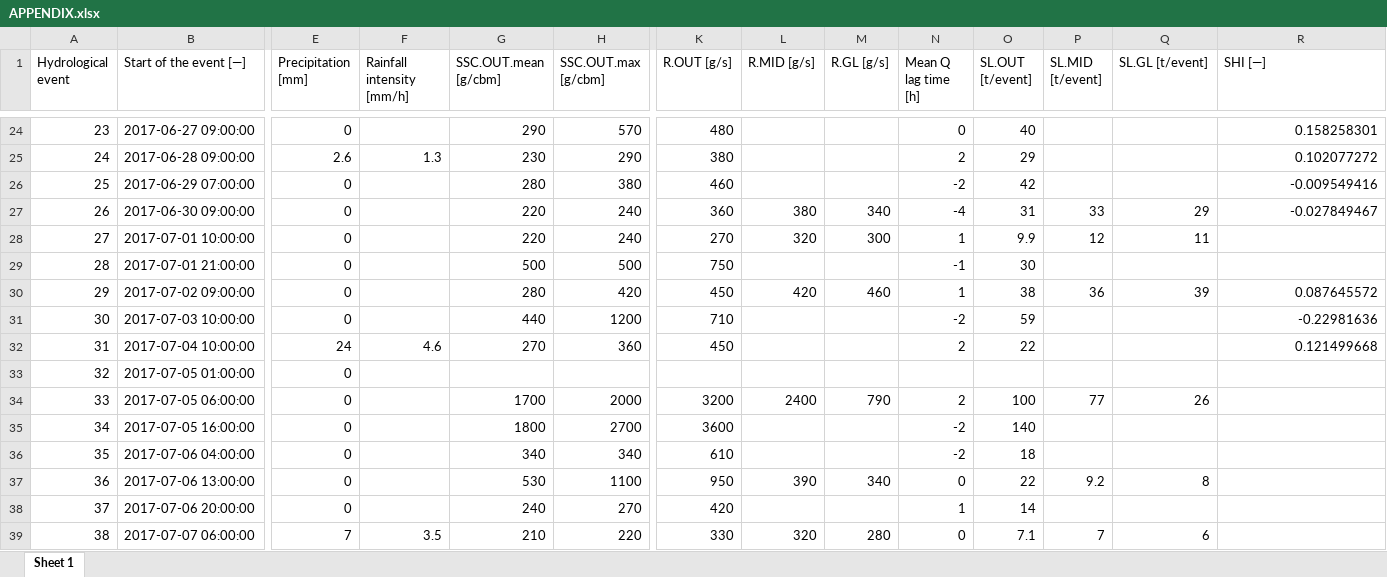
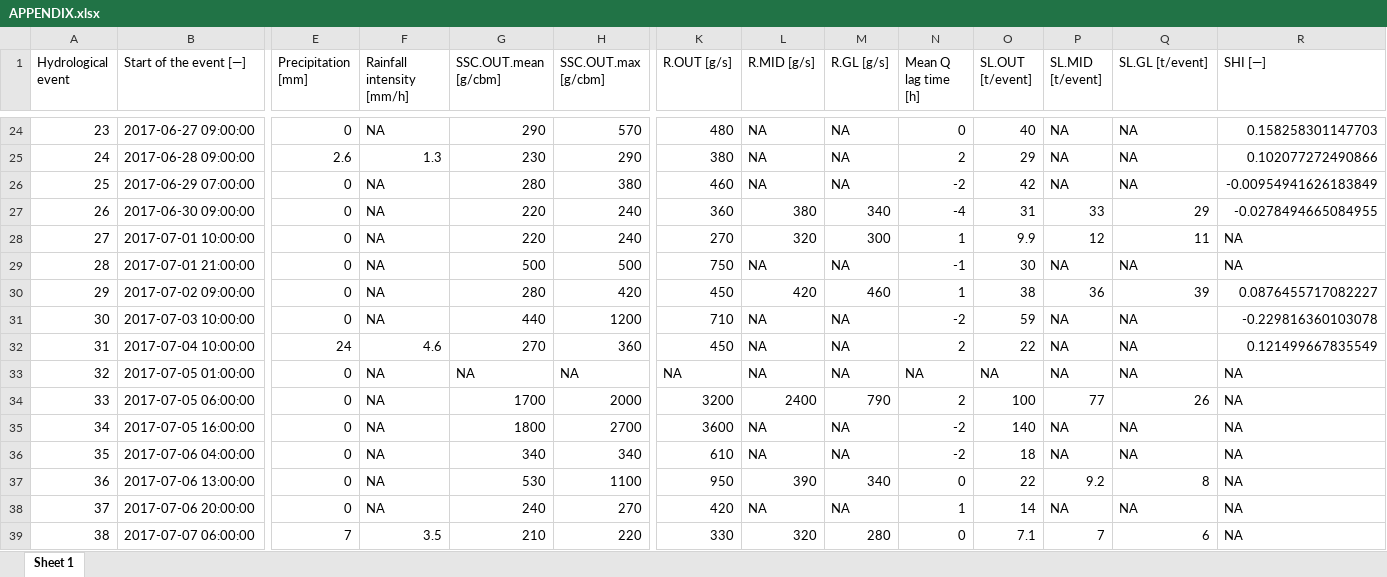
Before and after one commit to atsyplenkov/intra-event-djankuat, an Excel workbook: analysis/APPENDIX.xlsx, sheet Sheet 1, drawn as a sheet; only a part is shown, gaps mark what is left out; values as stored, in another font and other column widths than the file's, no cell formats; the diff covers the shown part only; the diff names each change by its address in the sheet, - before the commit and + after, or states it on an @@ line.

```diff
--- a/analysis/APPENDIX.xlsx (sheet Sheet 1)
+++ b/analysis/APPENDIX.xlsx (sheet Sheet 1)
-F24 (Rainfall intensity [mm/h]): (empty)
+F24 (Rainfall intensity [mm/h]): NA
-L24:L26 (R.MID [g/s]): (empty)
+L24:L26 (R.MID [g/s]): NA
-M24:M26 (R.GL [g/s]): (empty)
+M24:M26 (R.GL [g/s]): NA
-P24:P26 (SL.MID [t/event]): (empty)
+P24:P26 (SL.MID [t/event]): NA
-Q24:Q26 (SL.GL [t/event]): (empty)
+Q24:Q26 (SL.GL [t/event]): NA
-R24 (SHI [—]): 0.158258301
+R24 (SHI [—]): 0.158258301147703
-R25 (SHI [—]): 0.102077272
+R25 (SHI [—]): 0.102077272490866
-F26:F31 (Rainfall intensity [mm/h]): (empty)
+F26:F31 (Rainfall intensity [mm/h]): NA
-R26 (SHI [—]): -0.009549416
+R26 (SHI [—]): -0.00954941626183849
-R27 (SHI [—]): -0.027849467
+R27 (SHI [—]): -0.0278494665084955
-R28:R29 (SHI [—]): (empty)
+R28:R29 (SHI [—]): NA
-L29 (R.MID [g/s]): (empty)
+L29 (R.MID [g/s]): NA
-M29 (R.GL [g/s]): (empty)
+M29 (R.GL [g/s]): NA
-P29 (SL.MID [t/event]): (empty)
+P29 (SL.MID [t/event]): NA
-Q29 (SL.GL [t/event]): (empty)
+Q29 (SL.GL [t/event]): NA
-R30 (SHI [—]): 0.087645572
+R30 (SHI [—]): 0.0876455717082227
-L31:L33 (R.MID [g/s]): (empty)
+L31:L33 (R.MID [g/s]): NA
-M31:M33 (R.GL [g/s]): (empty)
+M31:M33 (R.GL [g/s]): NA
-P31:P33 (SL.MID [t/event]): (empty)
+P31:P33 (SL.MID [t/event]): NA
-Q31:Q33 (SL.GL [t/event]): (empty)
+Q31:Q33 (SL.GL [t/event]): NA
-R31 (SHI [—]): -0.22981636
+R31 (SHI [—]): -0.229816360103078
-R32 (SHI [—]): 0.121499668
+R32 (SHI [—]): 0.121499667835549
-F33:F38 (Rainfall intensity [mm/h]): (empty)
+F33:F38 (Rainfall intensity [mm/h]): NA
-G33 (SSC.OUT.mean [g/cbm]): (empty)
+G33 (SSC.OUT.mean [g/cbm]): NA
-H33 (SSC.OUT.max [g/cbm]): (empty)
+H33 (SSC.OUT.max [g/cbm]): NA
-K33 (R.OUT [g/s]): (empty)
+K33 (R.OUT [g/s]): NA
-N33 (Mean Q lag time [h]): (empty)
+N33 (Mean Q lag time [h]): NA
-O33 (SL.OUT [t/event]): (empty)
+O33 (SL.OUT [t/event]): NA
-R33:R39 (SHI [—]): (empty)
+R33:R39 (SHI [—]): NA
-L35:L36 (R.MID [g/s]): (empty)
+L35:L36 (R.MID [g/s]): NA
-M35:M36 (R.GL [g/s]): (empty)
+M35:M36 (R.GL [g/s]): NA
-P35:P36 (SL.MID [t/event]): (empty)
+P35:P36 (SL.MID [t/event]): NA
-Q35:Q36 (SL.GL [t/event]): (empty)
+Q35:Q36 (SL.GL [t/event]): NA
-L38 (R.MID [g/s]): (empty)
+L38 (R.MID [g/s]): NA
-M38 (R.GL [g/s]): (empty)
+M38 (R.GL [g/s]): NA
-P38 (SL.MID [t/event]): (empty)
+P38 (SL.MID [t/event]): NA
-Q38 (SL.GL [t/event]): (empty)
+Q38 (SL.GL [t/event]): NA
```
Also changed, not shown: 480 edited cells elsewhere in this sheet, cell formats, 1 other file.
